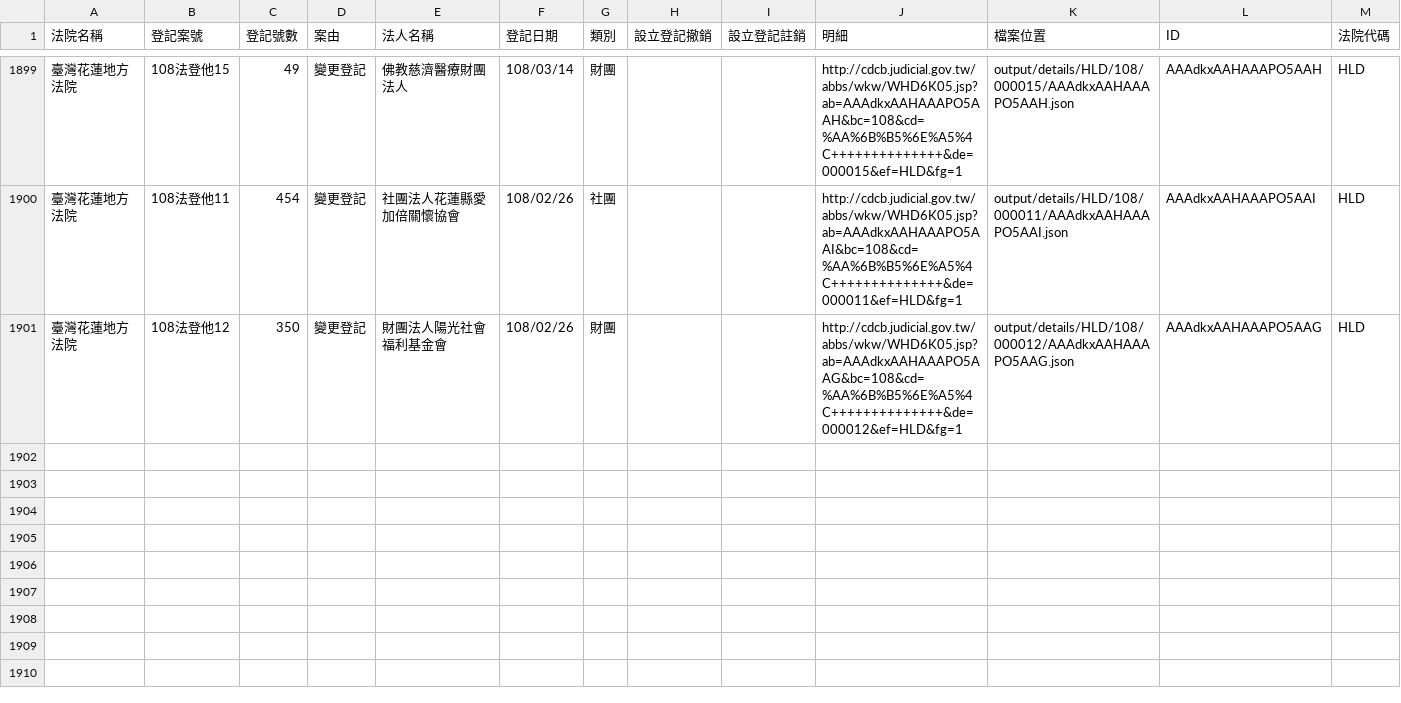
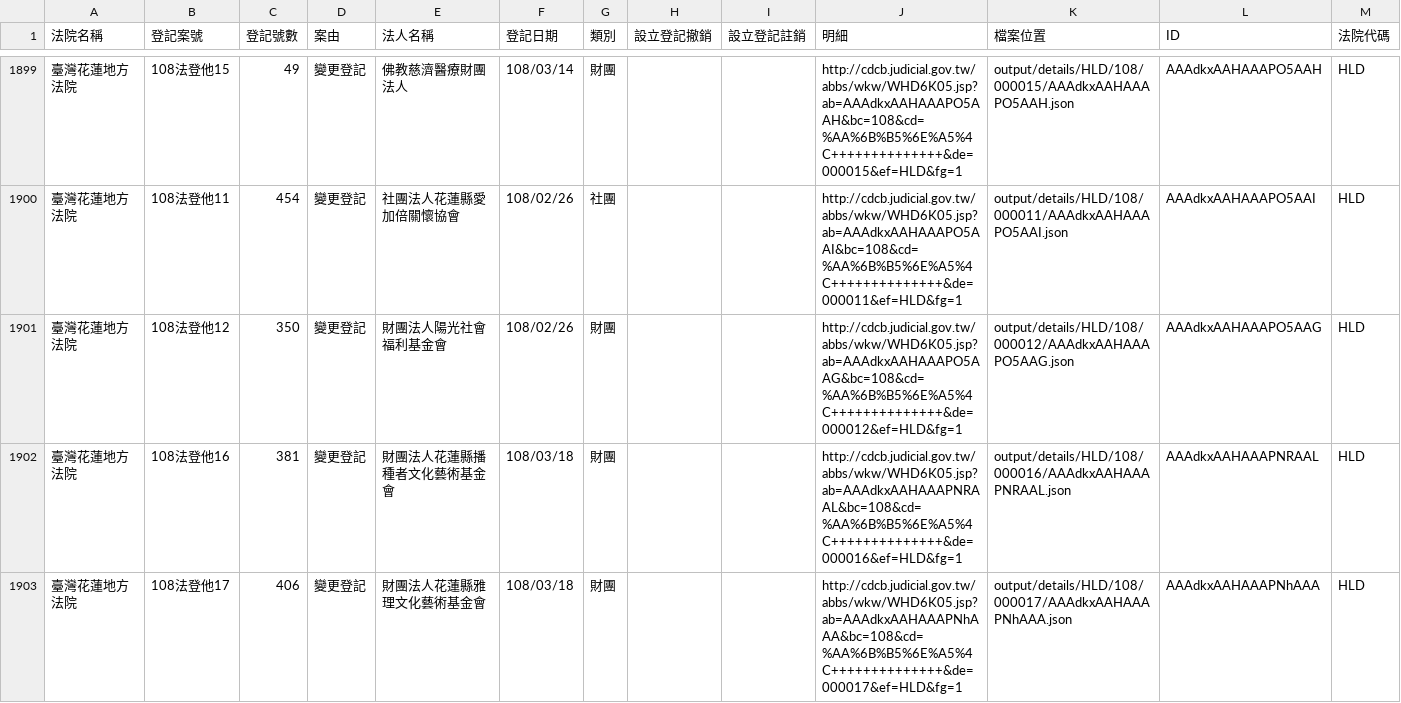
Before and after one commit to g0v/foundationtw, a CSV file: output/lists/HLD.csv, drawn as a sheet; only a part is shown, gaps mark what is left out.

```diff
--- a/output/lists/HLD.csv
+++ b/output/lists/HLD.csv
@@ -1901 +1901,3 @@
 臺灣花蓮地方法院,108法登他12,350,變更登記,財團法人陽光社會福利基金會,108/02/26,財團,,,http://cdcb.judicial.gov.tw/abbs/wkw/WHD6K05.jsp?ab=AAAdkxAAHAAAPO5AAG&bc=108&cd=%AA%6B%B5%6E%A5%4C++++++++++++++&de=000012&ef=HLD&fg=1,output/details/HLD/108/000012/AAAdkxAAHAAAPO5AAG.json,AAAdkxAAHAAAPO5AAG,HLD
+臺灣花蓮地方法院,108法登他16,381,變更登記,財團法人花蓮縣播種者文化藝術基金會,108/03/18,財團,,,http://cdcb.judicial.gov.tw/abbs/wkw/WHD6K05.jsp?ab=AAAdkxAAHAAAPNRAAL&bc=108&cd=%AA%6B%B5%6E%A5%4C++++++++++++++&de=000016&ef=HLD&fg=1,output/details/HLD/108/000016/AAAdkxAAHAAAPNRAAL.json,AAAdkxAAHAAAPNRAAL,HLD
+臺灣花蓮地方法院,108法登他17,406,變更登記,財團法人花蓮縣雅理文化藝術基金會,108/03/18,財團,,,http://cdcb.judicial.gov.tw/abbs/wkw/WHD6K05.jsp?ab=AAAdkxAAHAAAPNhAAA&bc=108&cd=%AA%6B%B5%6E%A5%4C++++++++++++++&de=000017&ef=HLD&fg=1,output/details/HLD/108/000017/AAAdkxAAHAAAPNhAAA.json,AAAdkxAAHAAAPNhAAA,HLD
```
Also changed, not shown: output/lists/CTD.csv, output/lists/NTD.csv, 53 other files.
